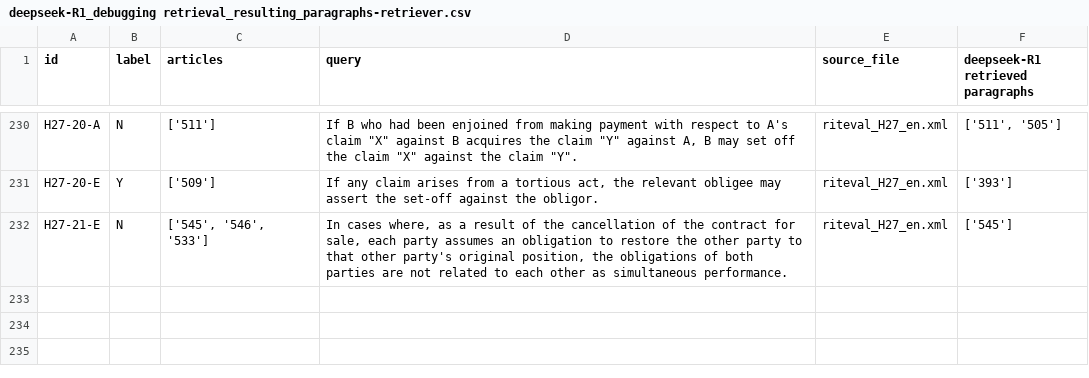
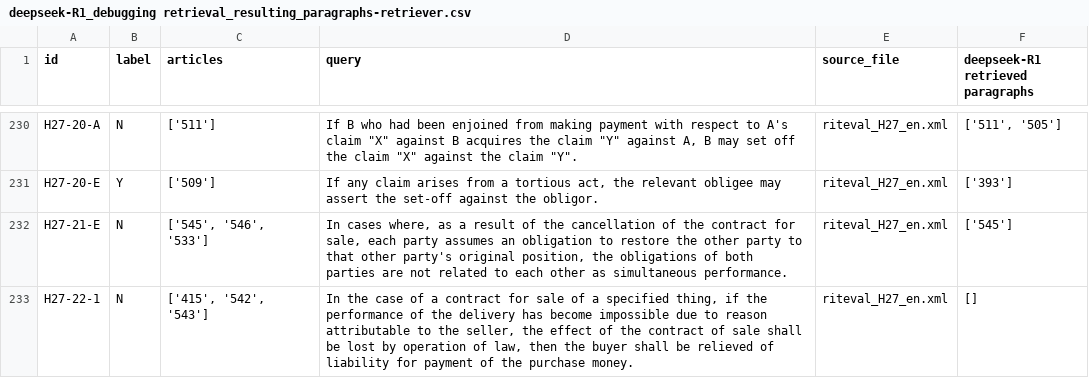
Before and after one commit to Marc8350/baresults, a CSV file: deepseek-R1_debugging retrieval_resulting_paragraphs-retriever.csv, drawn as a sheet; only a part is shown, gaps mark what is left out.

Commit message:
Update Excel files Mon 10 Mar 2025 07:14:10 PM CET

```diff
--- a/deepseek-R1_debugging retrieval_resulting_paragraphs-retriever.csv
+++ b/deepseek-R1_debugging retrieval_resulting_paragraphs-retriever.csv
@@ -234 +234,2 @@ H27-20-E,Y,['509'],"If any claim arises from a tortious act, the relevant oblige
 H27-21-E,N,"['545', '546', '533']","In cases where, as a result of the cancellation of the contract for sale, each party assumes an obligation to restore the other party to that other party's original position, the obligations of both parties are not related to each other as simultaneous performance.",riteval_H27_en.xml,['545']
+H27-22-1,N,"['415', '542', '543']","In the case of a contract for sale of a specified thing, if the performance of the delivery has become impossible due to reason attributable to the seller, the effect of the contract of sale shall be lost by operation of law, then the buyer shall be relieved of liability for payment of the purchase money.",riteval_H27_en.xml,[]
```
